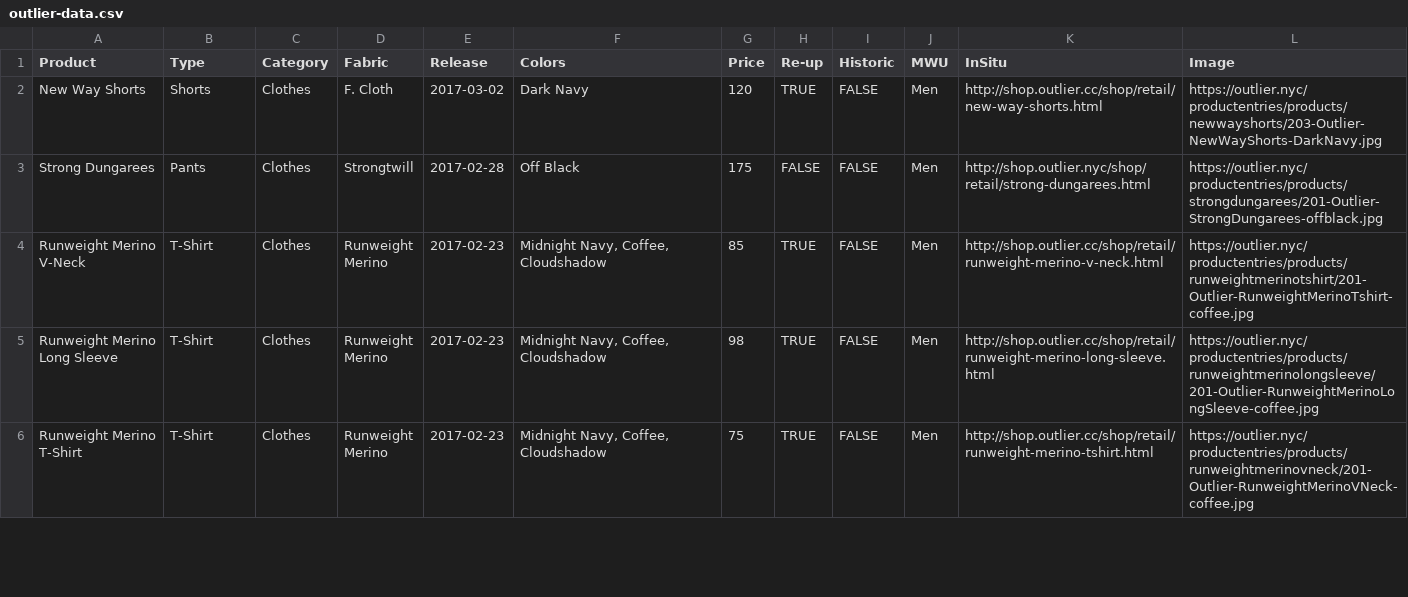
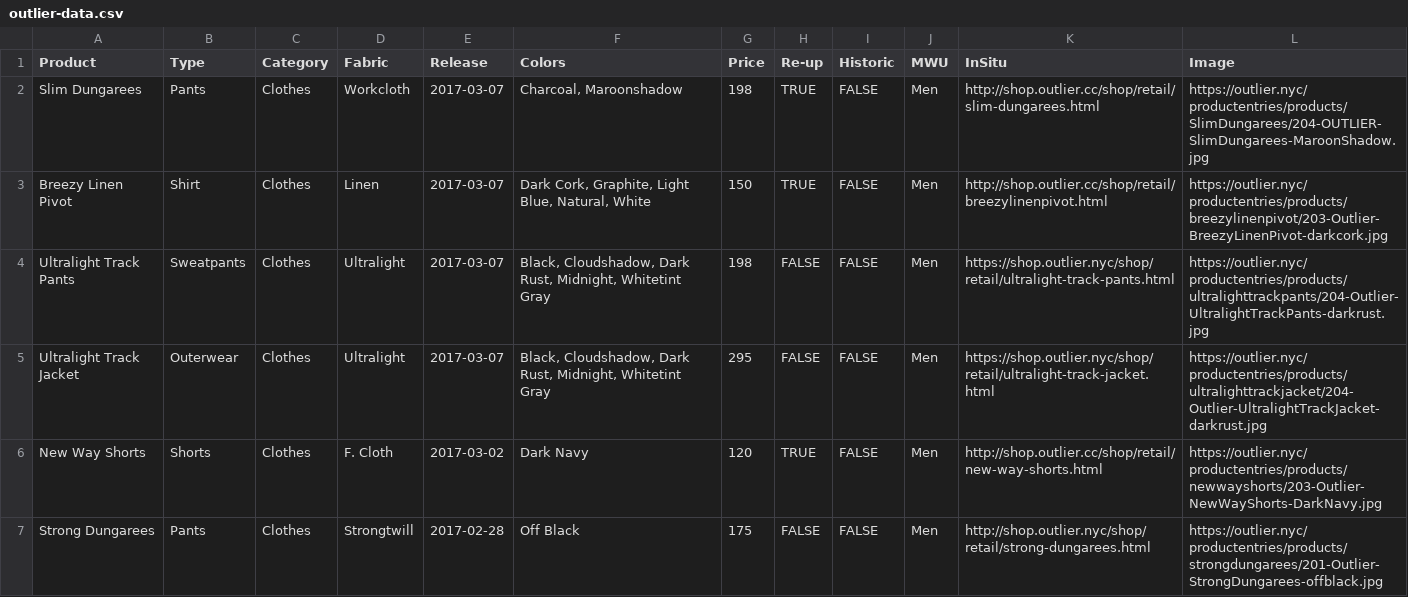
Before and after one commit to ciyer/outlier, a CSV file: src/outlier-data.csv, drawn as a sheet; only a part is shown; the shorter side is filled out with more unchanged rows; the diff names each change by its address in the sheet, - before the commit and + after, or states it on an @@ line.

Commit message:
2017-03-07 drops.

```diff
--- a/src/outlier-data.csv
+++ b/src/outlier-data.csv
+row 2: Slim Dungarees | Pants | Clothes | Workcloth | 2017-03-07 | Charcoal, Maroonshadow | 198 | TRUE | FALSE | Men | http://shop.outlier.cc/shop/retail/slim-dungarees.html | https://outlier.nyc/productentries/products/SlimDungarees/204-OUTLIER-SlimDungarees-MaroonShadow.jpg
+row 3: Breezy Linen Pivot | Shirt | Clothes | Linen | 2017-03-07 | Dark Cork, Graphite, Light Blue, Natural, White | 150 | TRUE | FALSE | Men | http://shop.outlier.cc/shop/retail/breezylinenpivot.html | https://outlier.nyc/productentries/products/breezylinenpivot/203-Outlier-BreezyLinenPivot-darkcork.jpg
+row 4: Ultralight Track Pants | Sweatpants | Clothes | Ultralight | 2017-03-07 | Black, Cloudshadow, Dark Rust, Midnight, Whitetint Gray | 198 | FALSE | FALSE | Men | https://shop.outlier.nyc/shop/retail/ultralight-track-pants.html | https://outlier.nyc/productentries/products/ultralighttrackpants/204-Outlier-UltralightTrackPants-darkrust.jpg
+row 5: Ultralight Track Jacket | Outerwear | Clothes | Ultralight | 2017-03-07 | Black, Cloudshadow, Dark Rust, Midnight, Whitetint Gray | 295 | FALSE | FALSE | Men | https://shop.outlier.nyc/shop/retail/ultralight-track-jacket.html | https://outlier.nyc/productentries/products/ultralighttrackjacket/204-Outlier-UltralightTrackJacket-darkrust.jpg
```
